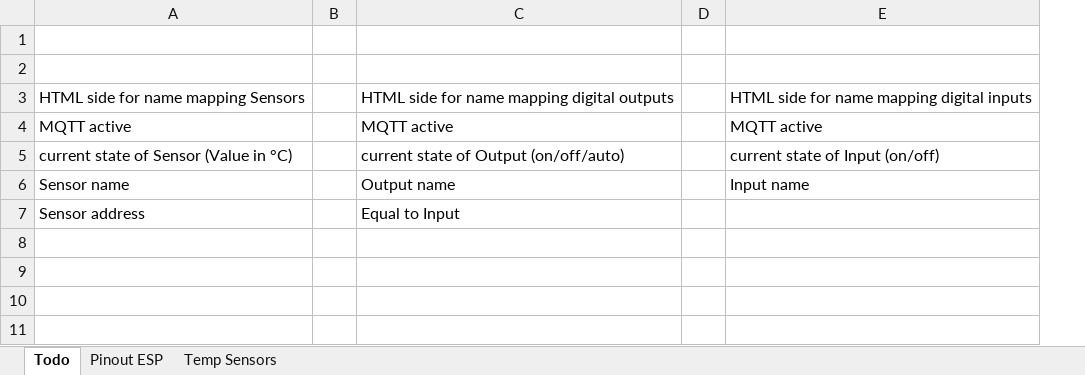
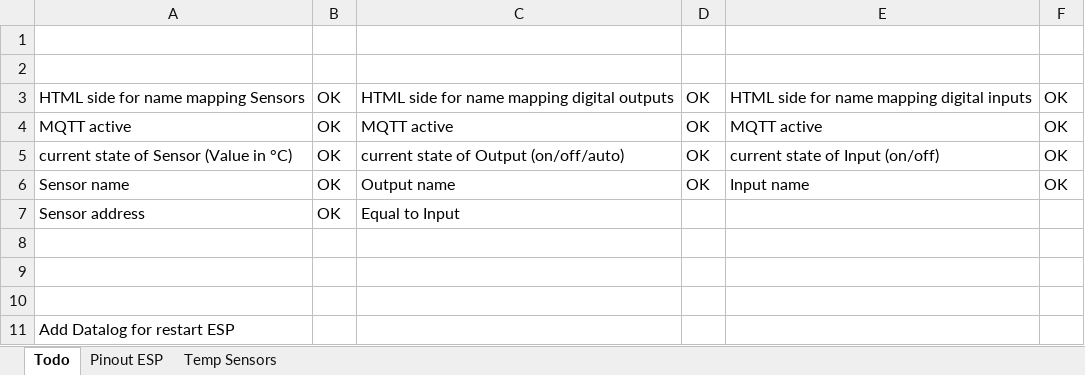
Before and after one commit to Manne1982/THZ403Sol_Zusatzsteuerung, an Excel workbook: Pinout_ESP8266.xlsx, sheet Todo, drawn as a sheet; values as stored, in another font and other column widths than the file's, no borders; removed rows and columns are numbered as before the commit, all else as after; the diff names each change by its address in the sheet, - before the commit and + after, or states it on an @@ line.

```diff
--- a/Pinout_ESP8266.xlsx (sheet Todo)
+++ b/Pinout_ESP8266.xlsx (sheet Todo)
-column B, empty
+column B, rows 3-7: all OK
-column D, empty
+column D, rows 3-6: all OK
+column F, rows 3-6: all OK
+row 8: (empty)
+row 9: (empty)
+row 10: (empty)
+row 11: Add Datalog for restart ESP
```
Also changed, not shown: 11 other files.
